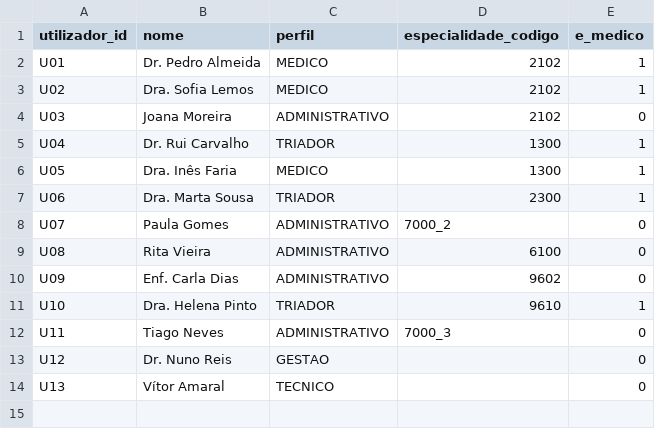
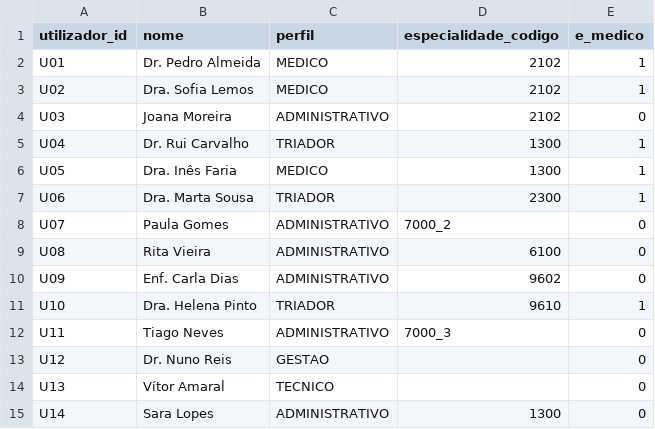
Before and after one commit to icetapanho2/ipo-chalange-, a CSV file: dados/utilizadores.csv, drawn as a sheet.

```diff
--- a/dados/utilizadores.csv
+++ b/dados/utilizadores.csv
@@ -14 +14,2 @@ U12;Dr. Nuno Reis;GESTAO;;0
 U13;Vítor Amaral;TECNICO;;0
+U14;Sara Lopes;ADMINISTRATIVO;1300;0
```
Also changed, not shown: 30 other files.
